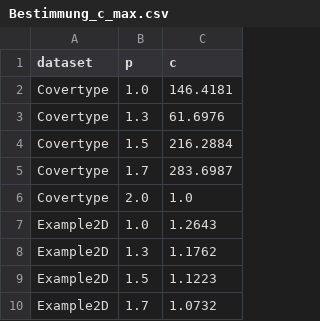
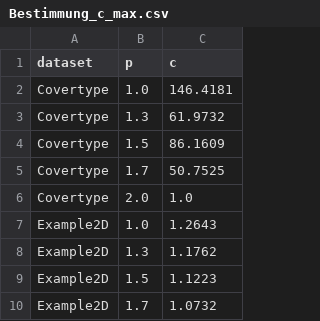
Before and after one commit to Hanjin99/Bachelorarbeit, a CSV file: notebooks/Tabellen/Bestimmung_c_max.csv, drawn as a sheet; only a part is shown.

```diff
--- a/notebooks/Tabellen/Bestimmung_c_max.csv
+++ b/notebooks/Tabellen/Bestimmung_c_max.csv
@@ -2,5 +2,5 @@ dataset,p,c
 Covertype,1.0,146.4181
-Covertype,1.3,61.6976
-Covertype,1.5,216.2884
-Covertype,1.7,283.6987
+Covertype,1.3,61.9732
+Covertype,1.5,86.1609
+Covertype,1.7,50.7525
 Covertype,2.0,1.0
```
Also changed, not shown: notebooks/Plots/BA_Comparison/TopK_thresholds_table.csv, notebooks/Tabellen/Bestimmung_c.csv, 45 other files.
